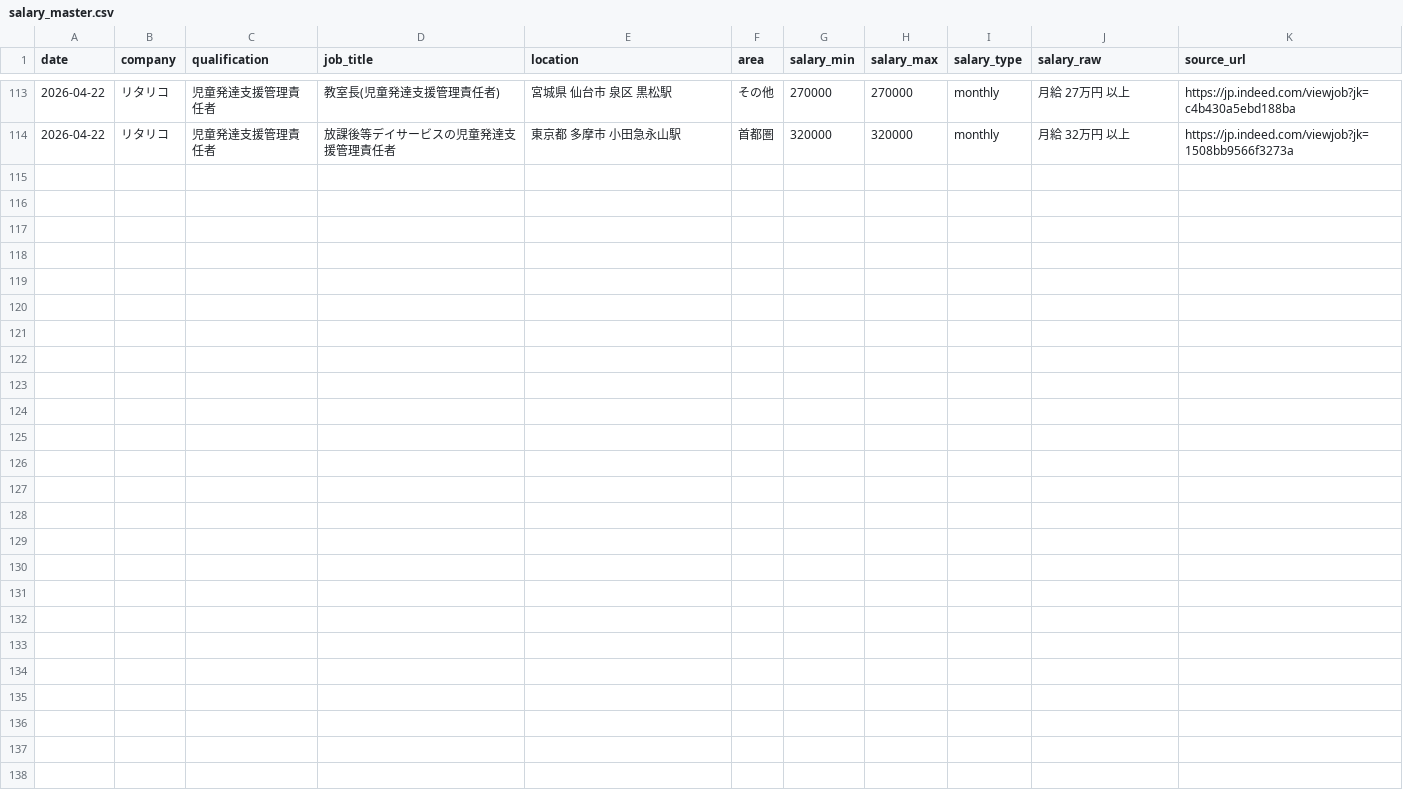
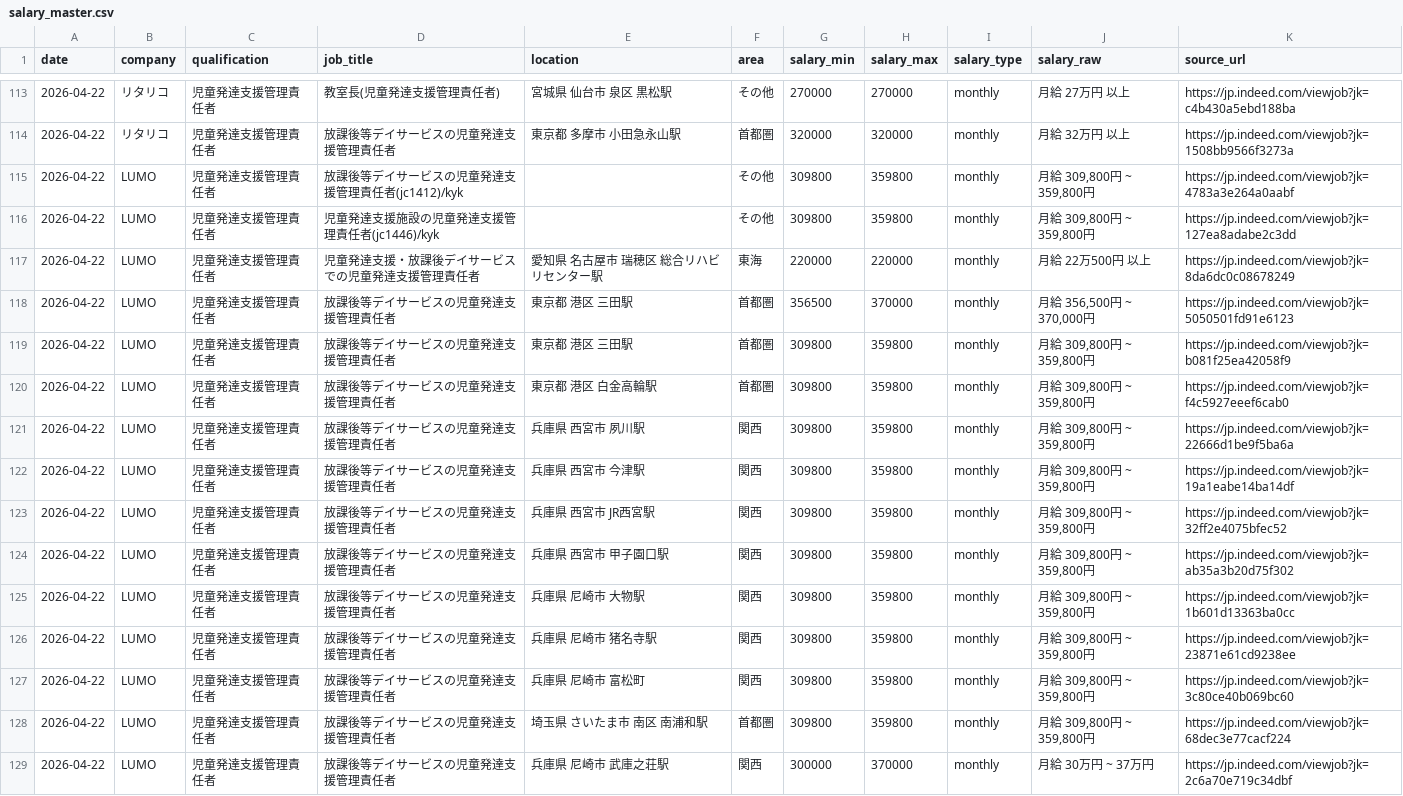
Before and after one commit to ryuzohirano0824-design/salary-research, a CSV file: data/salary_master.csv, drawn as a sheet; only a part is shown, gaps mark what is left out; the diff names each change by its address in the sheet, - before the commit and + after, or states it on an @@ line.

```diff
--- a/data/salary_master.csv
+++ b/data/salary_master.csv
+row 115: 2026-04-22 | LUMO | 児童発達支援管理責任者 | 放課後等デイサービスの児童発達支援管理責任者(jc1412)/kyk |  | その他 | 309800 | 359800 | monthly | 月給 309,800円 ~ 359,800円 | https://jp.indeed.com/viewjob?jk=4783a3e264a0aabf
+row 116: 2026-04-22 | LUMO | 児童発達支援管理責任者 | 児童発達支援施設の児童発達支援管理責任者(jc1446)/kyk |  | その他 | 309800 | 359800 | monthly | 月給 309,800円 ~ 359,800円 | https://jp.indeed.com/viewjob?jk=127ea8adabe2c3dd
+row 117: 2026-04-22 | LUMO | 児童発達支援管理責任者 | 児童発達支援・放課後デイサービスでの児童発達支援管理責任者 | 愛知県 名古屋市 瑞穂区 総合リハビリセンター駅 | 東海 | 220000 | 220000 | monthly | 月給 22万500円 以上 | https://jp.indeed.com/viewjob?jk=8da6dc0c08678249
+row 118: 2026-04-22 | LUMO | 児童発達支援管理責任者 | 放課後等デイサービスの児童発達支援管理責任者 | 東京都 港区 三田駅 | 首都圏 | 356500 | 370000 | monthly | 月給 356,500円 ~ 370,000円 | https://jp.indeed.com/viewjob?jk=5050501fd91e6123
+row 119: 2026-04-22 | LUMO | 児童発達支援管理責任者 | 放課後等デイサービスの児童発達支援管理責任者 | 東京都 港区 三田駅 | 首都圏 | 309800 | 359800 | monthly | 月給 309,800円 ~ 359,800円 | https://jp.indeed.com/viewjob?jk=b081f25ea42058f9
+row 120: 2026-04-22 | LUMO | 児童発達支援管理責任者 | 放課後等デイサービスの児童発達支援管理責任者 | 東京都 港区 白金高輪駅 | 首都圏 | 309800 | 359800 | monthly | 月給 309,800円 ~ 359,800円 | https://jp.indeed.com/viewjob?jk=f4c5927eeef6cab0
+row 121: 2026-04-22 | LUMO | 児童発達支援管理責任者 | 放課後等デイサービスの児童発達支援管理責任者 | 兵庫県 西宮市 夙川駅 | 関西 | 309800 | 359800 | monthly | 月給 309,800円 ~ 359,800円 | https://jp.indeed.com/viewjob?jk=22666d1be9f5ba6a
+row 122: 2026-04-22 | LUMO | 児童発達支援管理責任者 | 放課後等デイサービスの児童発達支援管理責任者 | 兵庫県 西宮市 今津駅 | 関西 | 309800 | 359800 | monthly | 月給 309,800円 ~ 359,800円 | https://jp.indeed.com/viewjob?jk=19a1eabe14ba14df
+row 123: 2026-04-22 | LUMO | 児童発達支援管理責任者 | 放課後等デイサービスの児童発達支援管理責任者 | 兵庫県 西宮市 JR西宮駅 | 関西 | 309800 | 359800 | monthly | 月給 309,800円 ~ 359,800円 | https://jp.indeed.com/viewjob?jk=32ff2e4075bfec52
+row 124: 2026-04-22 | LUMO | 児童発達支援管理責任者 | 放課後等デイサービスの児童発達支援管理責任者 | 兵庫県 西宮市 甲子園口駅 | 関西 | 309800 | 359800 | monthly | 月給 309,800円 ~ 359,800円 | https://jp.indeed.com/viewjob?jk=ab35a3b20d75f302
+row 125: 2026-04-22 | LUMO | 児童発達支援管理責任者 | 放課後等デイサービスの児童発達支援管理責任者 | 兵庫県 尼崎市 大物駅 | 関西 | 309800 | 359800 | monthly | 月給 309,800円 ~ 359,800円 | https://jp.indeed.com/viewjob?jk=1b601d13363ba0cc
+row 126: 2026-04-22 | LUMO | 児童発達支援管理責任者 | 放課後等デイサービスの児童発達支援管理責任者 | 兵庫県 尼崎市 猪名寺駅 | 関西 | 309800 | 359800 | monthly | 月給 309,800円 ~ 359,800円 | https://jp.indeed.com/viewjob?jk=23871e61cd9238ee
+row 127: 2026-04-22 | LUMO | 児童発達支援管理責任者 | 放課後等デイサービスの児童発達支援管理責任者 | 兵庫県 尼崎市 富松町 | 関西 | 309800 | 359800 | monthly | 月給 309,800円 ~ 359,800円 | https://jp.indeed.com/viewjob?jk=3c80ce40b069bc60
+row 128: 2026-04-22 | LUMO | 児童発達支援管理責任者 | 放課後等デイサービスの児童発達支援管理責任者 | 埼玉県 さいたま市 南区 南浦和駅 | 首都圏 | 309800 | 359800 | monthly | 月給 309,800円 ~ 359,800円 | https://jp.indeed.com/viewjob?jk=68dec3e77cacf224
+row 129: 2026-04-22 | LUMO | 児童発達支援管理責任者 | 放課後等デイサービスの児童発達支援管理責任者 | 兵庫県 尼崎市 武庫之荘駅 | 関西 | 300000 | 370000 | monthly | 月給 30万円 ~ 37万円 | https://jp.indeed.com/viewjob?jk=2c6a70e719c34dbf
```
